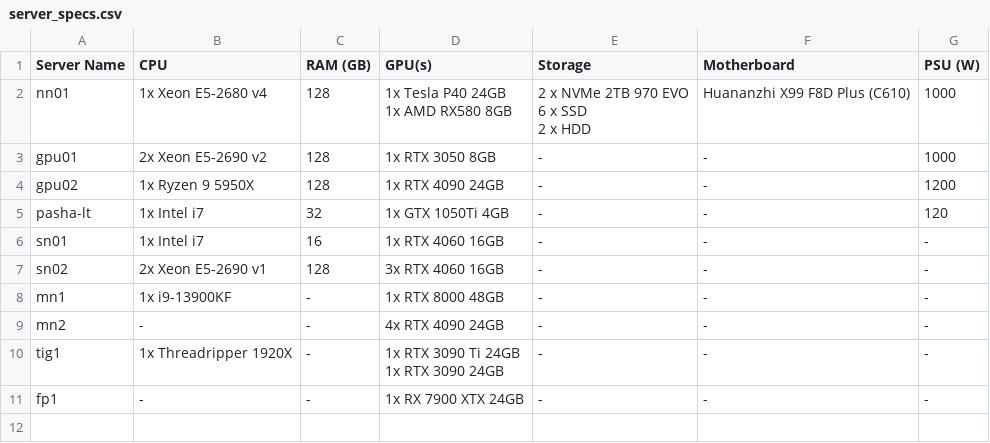
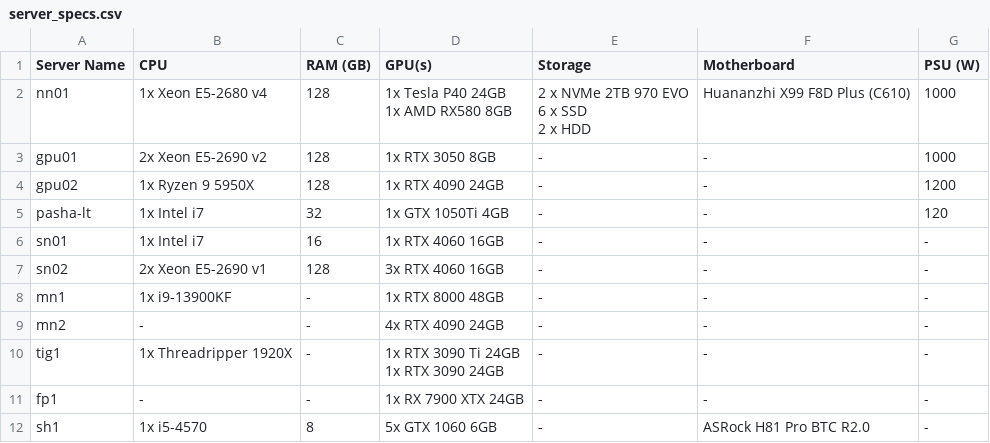
Before and after one commit to EvilFreelancer/llm-msnp-tests, a CSV file: server_specs.csv, drawn as a sheet.

```diff
--- a/server_specs.csv
+++ b/server_specs.csv
@@ -15 +15,2 @@ tig1,1x Threadripper 1920X,-,"1x RTX 3090 Ti 24GB
 fp1,-,-,1x RX 7900 XTX 24GB,-,-,-
+sh1,1x i5-4570,8,5x GTX 1060 6GB,-,ASRock H81 Pro BTC R2.0,-
```
Also changed, not shown: leaderboard_data.csv, 2 other files.
